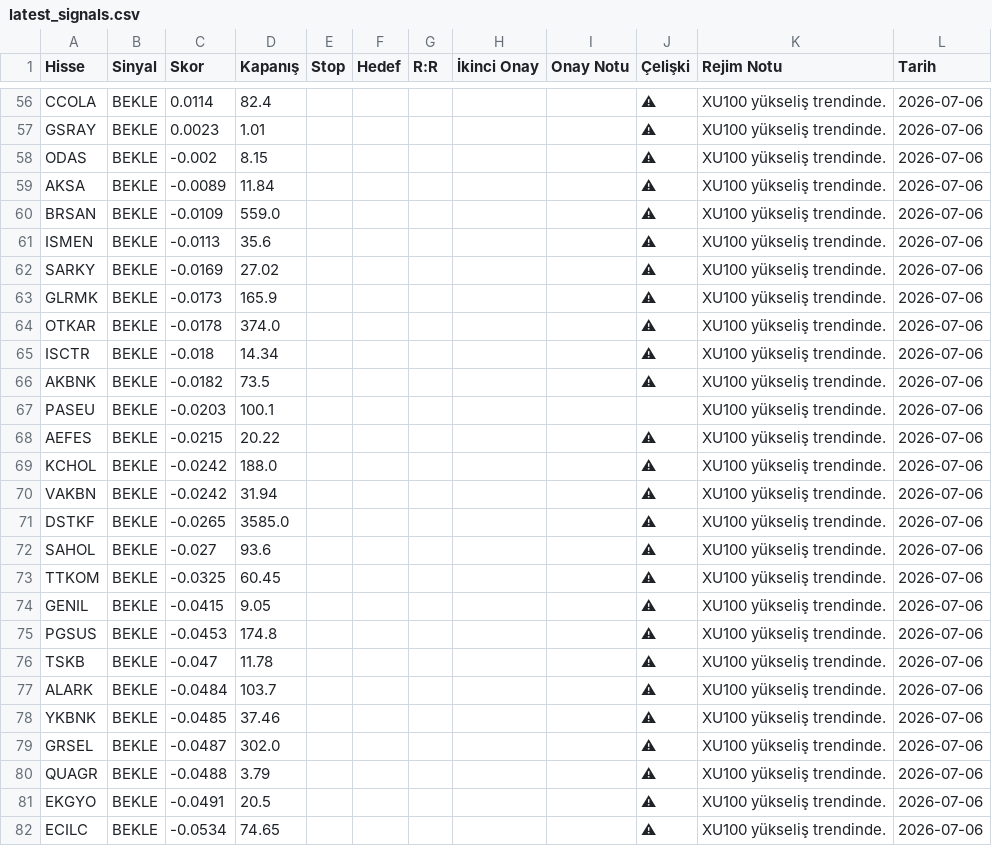
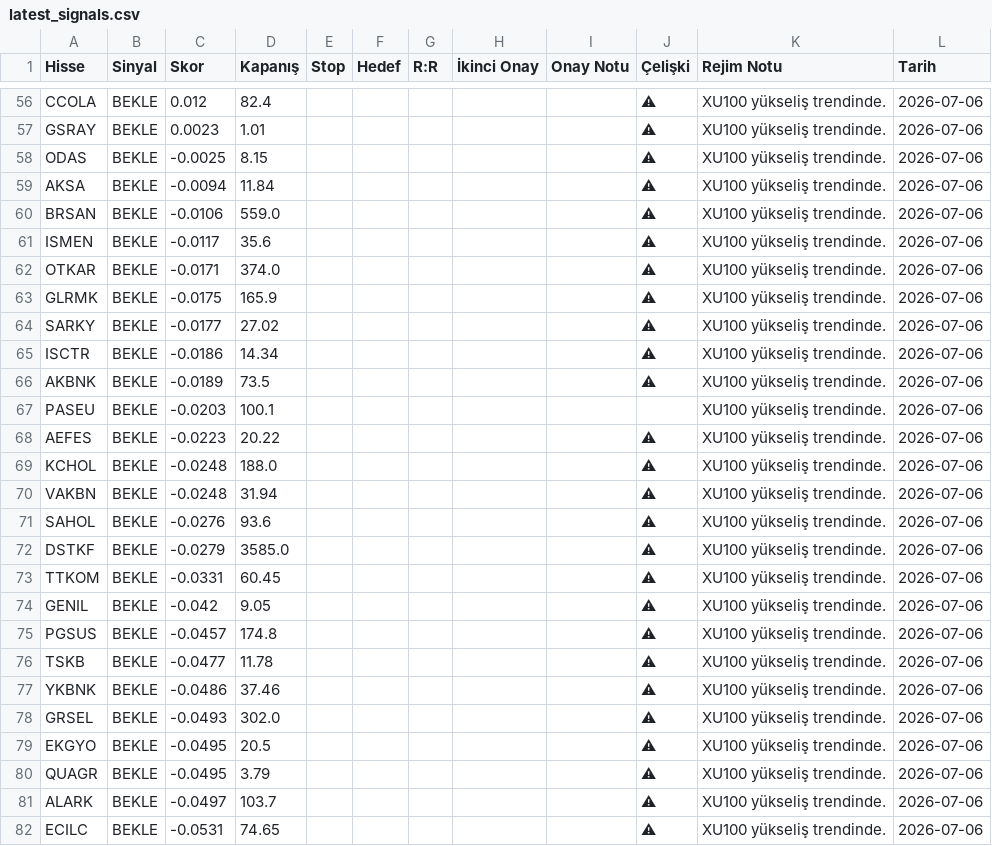
Before and after one commit to thimotheyone-dev/bist-night-analyst-claude-, a CSV file: data/processed/latest_signals.csv, drawn as a sheet; only a part is shown, gaps mark what is left out; removed rows and columns are numbered as before the commit, all else as after; the diff covers the shown part only; the diff names each change by its address in the sheet, - before the commit and + after, or states it on an @@ line.

```diff
--- a/data/processed/latest_signals.csv
+++ b/data/processed/latest_signals.csv
-C56 (Skor): 0.0114
+C56 (Skor): 0.012
-C58 (Skor): -0.002
+C58 (Skor): -0.0025
-C59 (Skor): -0.0089
+C59 (Skor): -0.0094
-C60 (Skor): -0.0109
+C60 (Skor): -0.0106
-C61 (Skor): -0.0113
+C61 (Skor): -0.0117
-A62 (Hisse): SARKY
+A62 (Hisse): OTKAR
-C62 (Skor): -0.0169
+C62 (Skor): -0.0171
-D62 (Kapanış): 27.02
+D62 (Kapanış): 374.0
-C63 (Skor): -0.0173
+C63 (Skor): -0.0175
-A64 (Hisse): OTKAR
+A64 (Hisse): SARKY
-C64 (Skor): -0.0178
+C64 (Skor): -0.0177
-D64 (Kapanış): 374.0
+D64 (Kapanış): 27.02
-C65 (Skor): -0.018
+C65 (Skor): -0.0186
-C66 (Skor): -0.0182
+C66 (Skor): -0.0189
-C68 (Skor): -0.0215
+C68 (Skor): -0.0223
-C69:C70 (Skor): -0.0242
+C69:C70 (Skor): -0.0248
-row 71: DSTKF | BEKLE | -0.0265 | 3585.0 |  |  |  |  |  | ⚠ | XU100 yükseliş trendinde. | 2026-07-06
-C71 (Skor): -0.027
+C71 (Skor): -0.0276
+row 72: DSTKF | BEKLE | -0.0279 | 3585.0 |  |  |  |  |  | ⚠ | XU100 yükseliş trendinde. | 2026-07-06
-C73 (Skor): -0.0325
+C73 (Skor): -0.0331
-C74 (Skor): -0.0415
+C74 (Skor): -0.042
-C75 (Skor): -0.0453
+C75 (Skor): -0.0457
-C76 (Skor): -0.047
+C76 (Skor): -0.0477
-row 77: ALARK | BEKLE | -0.0484 | 103.7 |  |  |  |  |  | ⚠ | XU100 yükseliş trendinde. | 2026-07-06
-C77 (Skor): -0.0485
+C77 (Skor): -0.0486
-C78 (Skor): -0.0487
+C78 (Skor): -0.0493
+row 79: EKGYO | BEKLE | -0.0495 | 20.5 |  |  |  |  |  | ⚠ | XU100 yükseliş trendinde. | 2026-07-06
-C80 (Skor): -0.0488
+C80 (Skor): -0.0495
-A81 (Hisse): EKGYO
+A81 (Hisse): ALARK
-C81 (Skor): -0.0491
+C81 (Skor): -0.0497
-D81 (Kapanış): 20.5
+D81 (Kapanış): 103.7
-C82 (Skor): -0.0534
+C82 (Skor): -0.0531
```
Also changed, not shown: 4 added rows, 4 removed rows and 63 edited cells elsewhere in this file, data/processed/predictions_log.csv, data/processed/weight_history.csv, 2 other files.
